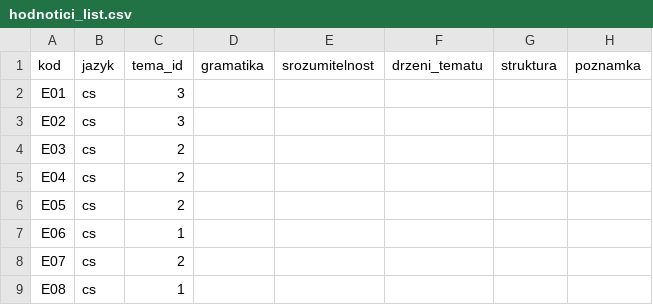
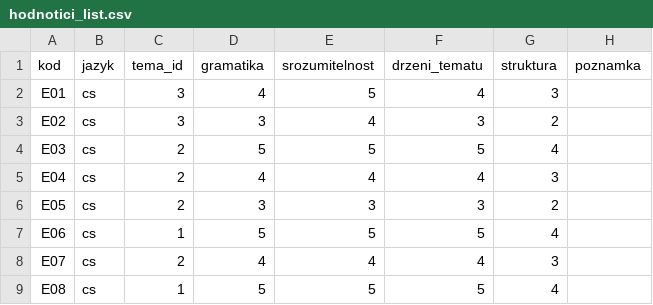
Before and after one commit to imonvolk/esej-experiment, a CSV file: hodnoceni/hodnotici_list.csv, drawn as a sheet; only a part is shown; the diff covers the shown part only.

```diff
--- a/hodnoceni/hodnotici_list.csv
+++ b/hodnoceni/hodnotici_list.csv
@@ -1,9 +1,9 @@
 kod;jazyk;tema_id;gramatika;srozumitelnost;drzeni_tematu;struktura;poznamka
-E01;cs;3;;;;;
-E02;cs;3;;;;;
-E03;cs;2;;;;;
-E04;cs;2;;;;;
-E05;cs;2;;;;;
-E06;cs;1;;;;;
-E07;cs;2;;;;;
-E08;cs;1;;;;;
+E01;cs;3;4;5;4;3;
+E02;cs;3;3;4;3;2;
+E03;cs;2;5;5;5;4;
+E04;cs;2;4;4;4;3;
+E05;cs;2;3;3;3;2;
+E06;cs;1;5;5;5;4;
+E07;cs;2;4;4;4;3;
+E08;cs;1;5;5;5;4;
```
Also changed, not shown: 64 edited cells elsewhere in this file, 4 other files.
